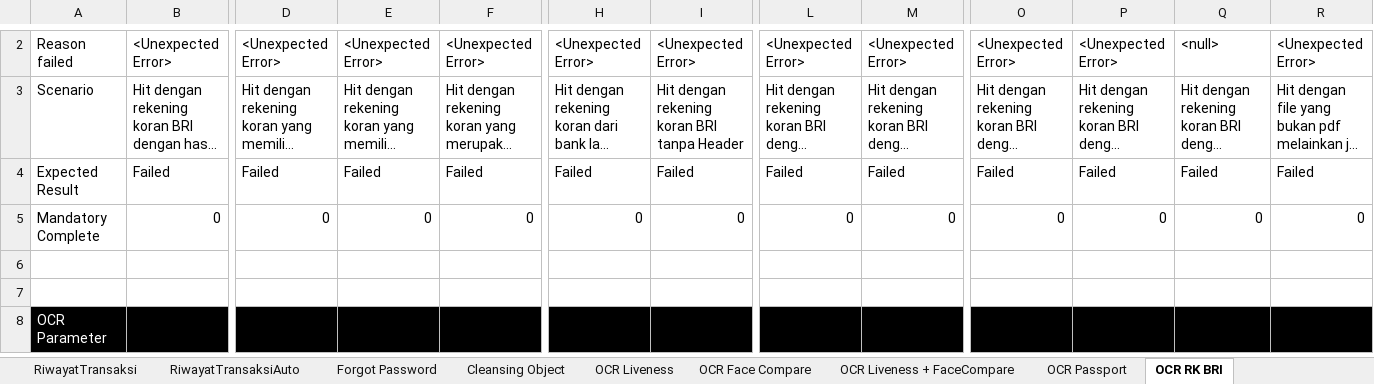
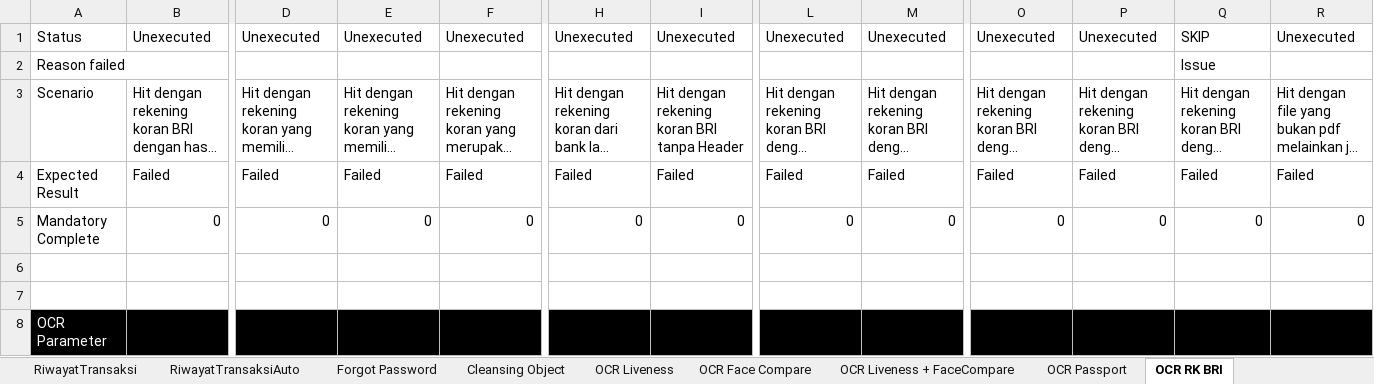
Before and after one commit to qcadins/ATAPIAAS, an Excel workbook: Excel/2. APIAAS.xlsx, sheet OCR RK BRI, drawn as a sheet; only a part is shown, gaps mark what is left out; long unchanged cells end in …; values as stored, in another font and other column widths than the file's, no borders; conditional formats not drawn; rows hold the shown columns only; the diff covers the shown part only; the diff names each change by its address in the sheet, - before the commit and + after, or states it on an @@ line.

Commit message:
Update new Enhancement penjagaan error katalon

```diff
--- a/Excel/2. APIAAS.xlsx (sheet OCR RK BRI)
+++ b/Excel/2. APIAAS.xlsx (sheet OCR RK BRI)
+row 1: Status | Unexecuted | Unexecuted | Unexecuted | Unexecuted | Unexecuted | Unexecuted | Unexecuted | Unexecuted | Unexecuted | Unexecuted | SKIP | Unexecuted
-B2: <Unexpected Error>
+B2: (empty)
-D2: <Unexpected Error>
+D2: (empty)
-E2: <Unexpected Error>
+E2: (empty)
-F2: <Unexpected Error>
+F2: (empty)
-H2: <Unexpected Error>
+H2: (empty)
-I2: <Unexpected Error>
+I2: (empty)
-L2: <Unexpected Error>
+L2: (empty)
-M2: <Unexpected Error>
+M2: (empty)
-O2: <Unexpected Error>
+O2: (empty)
-P2: <Unexpected Error>
+P2: (empty)
-Q2: <null>
+Q2: Issue
-R2: <Unexpected Error>
+R2: (empty)
```
Also changed, not shown: 1 added row, 1 removed row and 12 edited cells elsewhere in this sheet, sheet OCR KTP, sheet OCR BPKB, sheet OCR RK BCA, sheet OCR NPWP, sheet OCR Passport, sheet OCR RK Mandiri, 2 more sheets, formulas that keep their value, 1. Login.xlsm, 51 other files.
